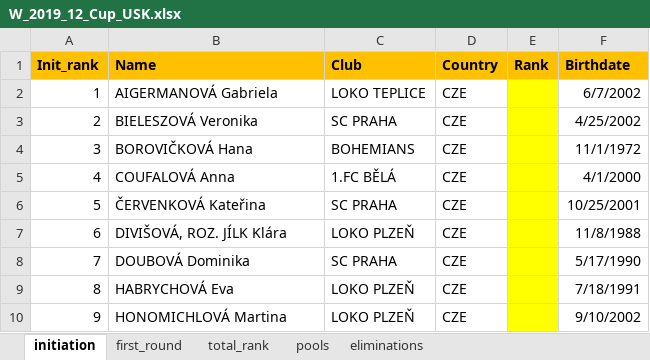
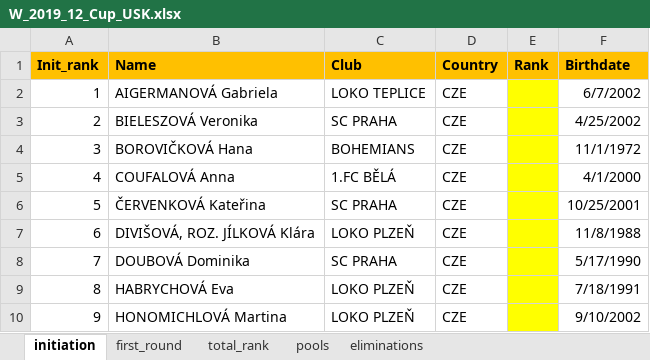
Before and after one commit to JirkaZelenka/Czech-Fencing-Statistics, an Excel workbook: data/women/W_2019_12_Cup_USK.xlsx, sheet initiation, drawn as a sheet; only a part is shown; values as stored, in another font and other column widths than the file's, no borders; the diff names each change by its address in the sheet, - before the commit and + after, or states it on an @@ line.

```diff
--- a/data/women/W_2019_12_Cup_USK.xlsx (sheet initiation)
+++ b/data/women/W_2019_12_Cup_USK.xlsx (sheet initiation)
-B7 (Name): DIVIŠOVÁ, ROZ. JÍLK Klára
+B7 (Name): DIVIŠOVÁ, ROZ. JÍLKOVÁ Klára
```
Also changed, not shown: sheet total_rank, sheet first_round, formulas that keep their value, 1_zavodnici.xlsx, 2_ranky.xlsx, 11 other files.
